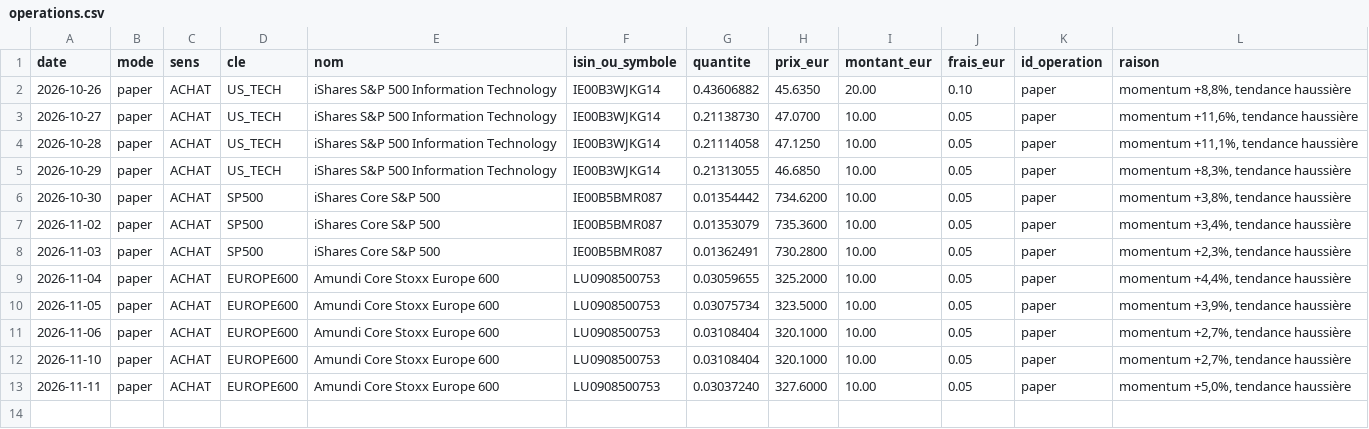
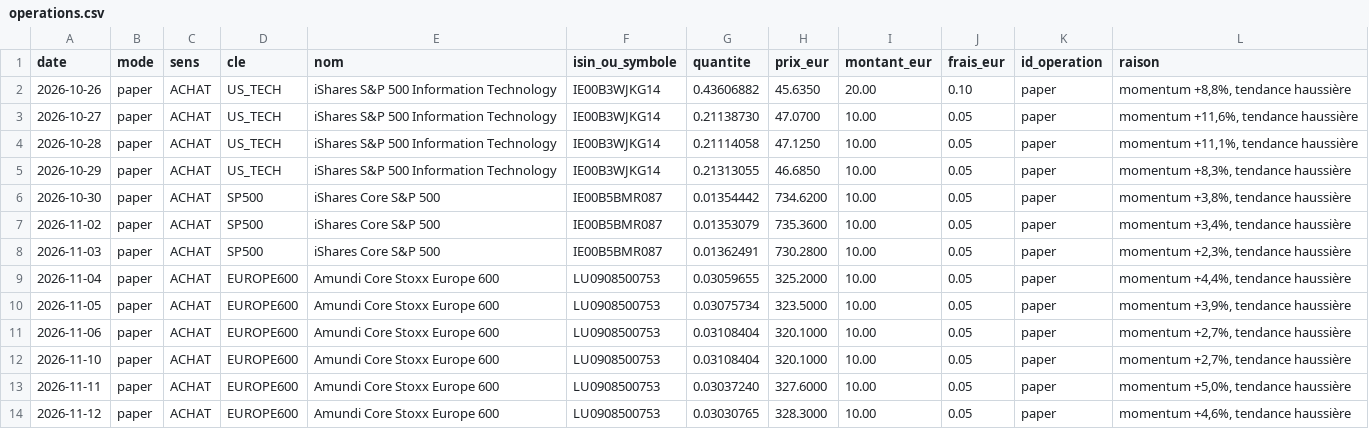
Before and after one commit to KarlFerdinand/bitpanda-pilote, a CSV file: journal/paper/operations.csv, drawn as a sheet.

```diff
--- a/journal/paper/operations.csv
+++ b/journal/paper/operations.csv
@@ -13 +13,2 @@ date;mode;sens;cle;nom;isin_ou_symbole;quantite;prix_eur;montant_eur;frais_eur;i
 2026-11-11;paper;ACHAT;EUROPE600;Amundi Core Stoxx Europe 600;LU0908500753;0.03037240;327.6000;10.00;0.05;paper;momentum +5,0%, tendance haussière
+2026-11-12;paper;ACHAT;EUROPE600;Amundi Core Stoxx Europe 600;LU0908500753;0.03030765;328.3000;10.00;0.05;paper;momentum +4,6%, tendance haussière
```
Also changed, not shown: journal/paper/historique.csv, 4 other files.
